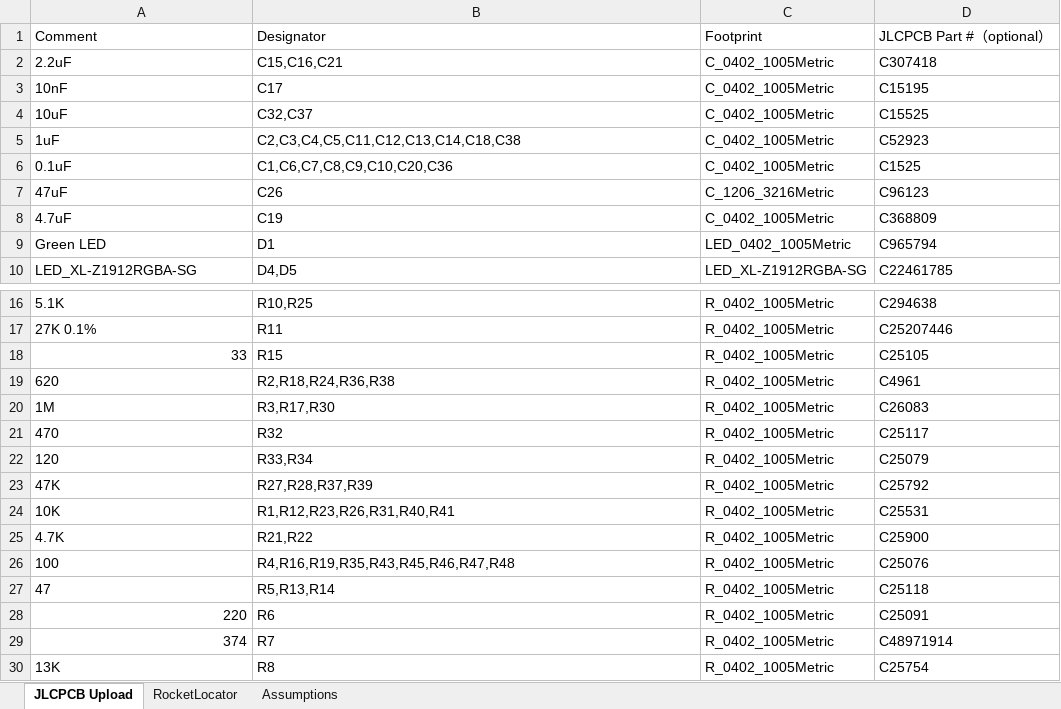
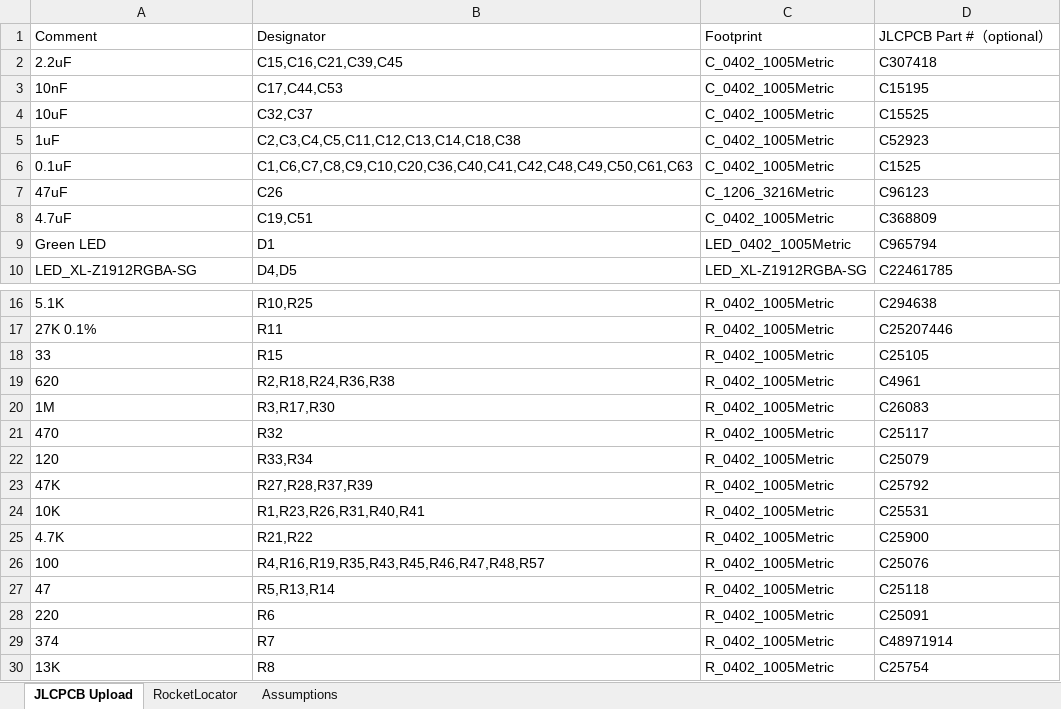
Before and after one commit to fschroer/steam-pigeon-locator-hardware, an Excel workbook: BOM/RocketLocatorBOM.xlsx, sheet JLCPCB Upload, drawn as a sheet; only a part is shown, gaps mark what is left out; values as stored, in another font and other column widths than the file's, no borders; the diff covers the shown part only; the diff names each change by its address in the sheet, - before the commit and + after, or states it on an @@ line.

```diff
--- a/BOM/RocketLocatorBOM.xlsx (sheet JLCPCB Upload)
+++ b/BOM/RocketLocatorBOM.xlsx (sheet JLCPCB Upload)
-B2: C15,C16,C21
+B2: C15,C16,C21,C39,C45
-B3: C17
+B3: C17,C44,C53
-B6: C1,C6,C7,C8,C9,C10,C20,C36
+B6: C1,C6,C7,C8,C9,C10,C20,C36,C40,C41,C42,C48,C49,C50,C61,C63
-B8: C19
+B8: C19,C51
-A18 alignment: right
+A18 alignment: left
-B24: R1,R12,R23,R26,R31,R40,R41
+B24: R1,R23,R26,R31,R40,R41
-B26: R4,R16,R19,R35,R43,R45,R46,R47,R48
+B26: R4,R16,R19,R35,R43,R45,R46,R47,R48,R57
-A28:A29 alignment: right
+A28:A29 alignment: left
```
Also changed, not shown: 29 added rows and 1 removed row elsewhere in this sheet, sheet RocketLocator, 1 other file.
